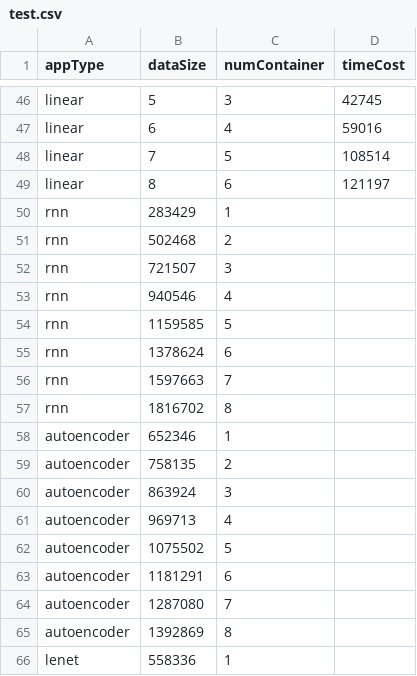
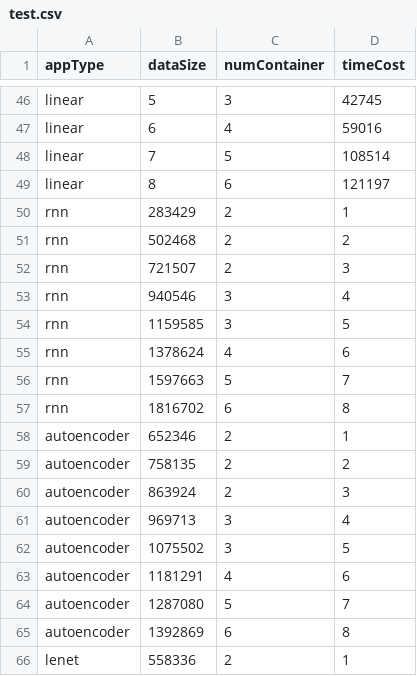
Before and after one commit to snowzifeng/sparkenv, a CSV file: test.csv, drawn as a sheet; only a part is shown, gaps mark what is left out; the diff covers the shown part only.

```diff
--- a/test.csv
+++ b/test.csv
@@ -49,18 +49,18 @@ linear,7,5,108514
 linear,8,6,121197
-rnn,283429,1
-rnn,502468,2
-rnn,721507,3
-rnn,940546,4
-rnn,1159585,5
-rnn,1378624,6
-rnn,1597663,7
-rnn,1816702,8
-autoencoder,652346,1
-autoencoder,758135,2
-autoencoder,863924,3
-autoencoder,969713,4
-autoencoder,1075502,5
-autoencoder,1181291,6
-autoencoder,1287080,7
-autoencoder,1392869,8
-lenet,558336,1
+rnn,283429,2,1
+rnn,502468,2,2
+rnn,721507,2,3
+rnn,940546,3,4
+rnn,1159585,3,5
+rnn,1378624,4,6
+rnn,1597663,5,7
+rnn,1816702,6,8
+autoencoder,652346,2,1
+autoencoder,758135,2,2
+autoencoder,863924,2,3
+autoencoder,969713,3,4
+autoencoder,1075502,3,5
+autoencoder,1181291,4,6
+autoencoder,1287080,5,7
+autoencoder,1392869,6,8
+lenet,558336,2,1
```
Also changed, not shown: 43 edited cells elsewhere in this file.
